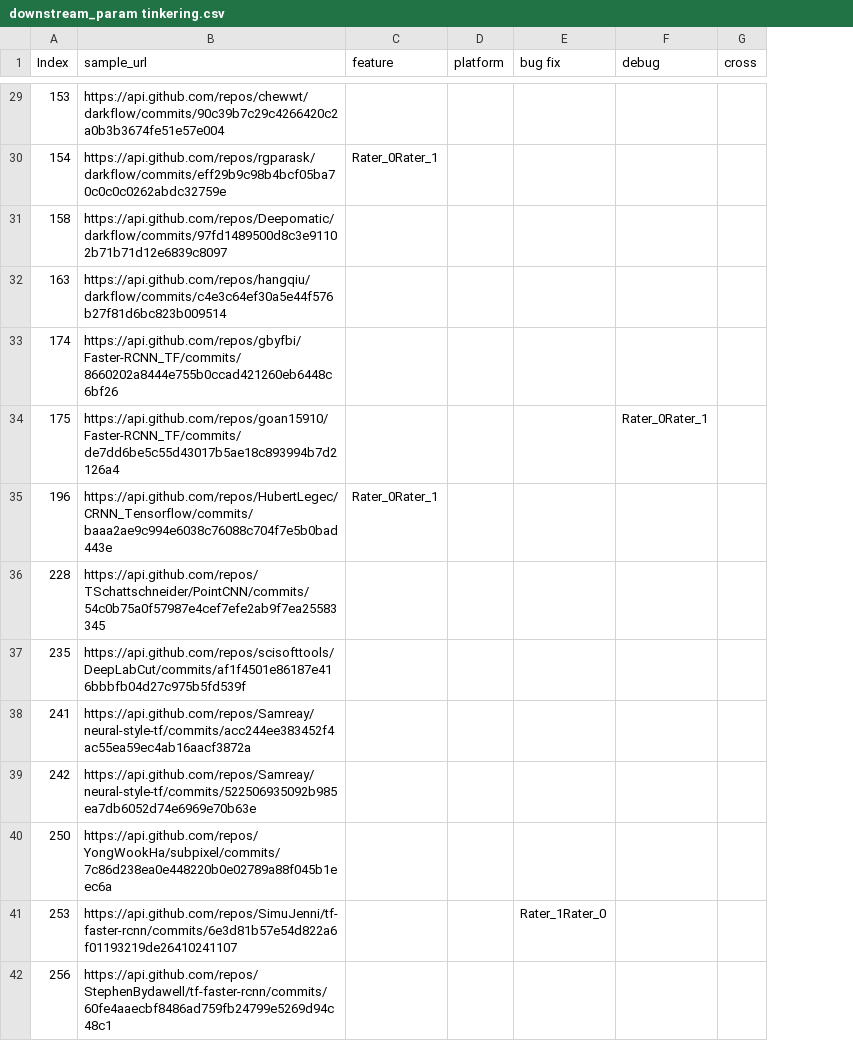
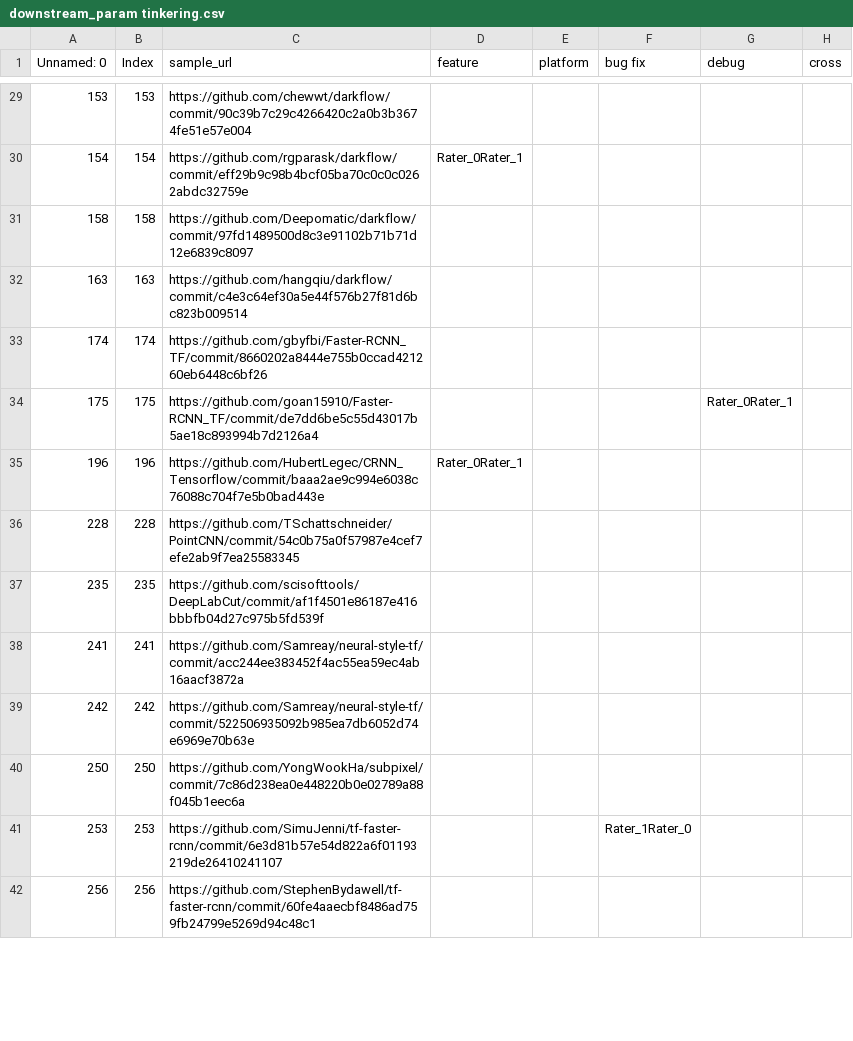
Before and after one commit to jenniferhalgh/Thesis, a CSV file: repomanager/Data/Categories/param tinkering/downstream_param tinkering.csv, drawn as a sheet; only a part is shown, gaps mark what is left out; addresses are those after the commit; the diff covers the shown part only; the diff names each change by its address in the sheet, - before the commit and + after, or states it on an @@ line.

```diff
--- a/repomanager/Data/Categories/param tinkering/downstream_param tinkering.csv
+++ b/repomanager/Data/Categories/param tinkering/downstream_param tinkering.csv
+column A (Unnamed: 0), rows 29-42: 153 | 154 | 158 | 163 | 174 | 175 | 196 | 228 | 235 | 241 | 242 | 250 | 253 | 256
-C29 (sample_url): https://api.github.com/repos/chewwt/darkflow/commits/90c39b7c29c4266420c2a0b3b3674fe51e57e004
+C29 (sample_url): https://github.com/chewwt/darkflow/commit/90c39b7c29c4266420c2a0b3b3674fe51e57e004
-C30 (sample_url): https://api.github.com/repos/rgparask/darkflow/commits/eff29b9c98b4bcf05ba70c0c0c0262abdc32759e
+C30 (sample_url): https://github.com/rgparask/darkflow/commit/eff29b9c98b4bcf05ba70c0c0c0262abdc32759e
-C31 (sample_url): https://api.github.com/repos/Deepomatic/darkflow/commits/97fd1489500d8c3e91102b71b71d12e6839c8097
+C31 (sample_url): https://github.com/Deepomatic/darkflow/commit/97fd1489500d8c3e91102b71b71d12e6839c8097
-C32 (sample_url): https://api.github.com/repos/hangqiu/darkflow/commits/c4e3c64ef30a5e44f576b27f81d6bc823b009514
+C32 (sample_url): https://github.com/hangqiu/darkflow/commit/c4e3c64ef30a5e44f576b27f81d6bc823b009514
-C33 (sample_url): https://api.github.com/repos/gbyfbi/Faster-RCNN_TF/commits/8660202a8444e755b0ccad421260eb6448c6bf26
+C33 (sample_url): https://github.com/gbyfbi/Faster-RCNN_TF/commit/8660202a8444e755b0ccad421260eb6448c6bf26
-C34 (sample_url): https://api.github.com/repos/goan15910/Faster-RCNN_TF/commits/de7dd6be5c55d43017b5ae18c893994b7d2126a4
+C34 (sample_url): https://github.com/goan15910/Faster-RCNN_TF/commit/de7dd6be5c55d43017b5ae18c893994b7d2126a4
-C35 (sample_url): https://api.github.com/repos/HubertLegec/CRNN_Tensorflow/commits/baaa2ae9c994e6038c76088c704f7e5b0bad443e
+C35 (sample_url): https://github.com/HubertLegec/CRNN_Tensorflow/commit/baaa2ae9c994e6038c76088c704f7e5b0bad443e
-C36 (sample_url): https://api.github.com/repos/TSchattschneider/PointCNN/commits/54c0b75a0f57987e4cef7efe2ab9f7ea25583345
+C36 (sample_url): https://github.com/TSchattschneider/PointCNN/commit/54c0b75a0f57987e4cef7efe2ab9f7ea25583345
-C37 (sample_url): https://api.github.com/repos/scisofttools/DeepLabCut/commits/af1f4501e86187e416bbbfb04d27c975b5fd539f
+C37 (sample_url): https://github.com/scisofttools/DeepLabCut/commit/af1f4501e86187e416bbbfb04d27c975b5fd539f
-C38 (sample_url): https://api.github.com/repos/Samreay/neural-style-tf/commits/acc244ee383452f4ac55ea59ec4ab16aacf3872a
+C38 (sample_url): https://github.com/Samreay/neural-style-tf/commit/acc244ee383452f4ac55ea59ec4ab16aacf3872a
-C39 (sample_url): https://api.github.com/repos/Samreay/neural-style-tf/commits/522506935092b985ea7db6052d74e6969e70b63e
+C39 (sample_url): https://github.com/Samreay/neural-style-tf/commit/522506935092b985ea7db6052d74e6969e70b63e
-C40 (sample_url): https://api.github.com/repos/YongWookHa/subpixel/commits/7c86d238ea0e448220b0e02789a88f045b1eec6a
+C40 (sample_url): https://github.com/YongWookHa/subpixel/commit/7c86d238ea0e448220b0e02789a88f045b1eec6a
-C41 (sample_url): https://api.github.com/repos/SimuJenni/tf-faster-rcnn/commits/6e3d81b57e54d822a6f01193219de26410241107
+C41 (sample_url): https://github.com/SimuJenni/tf-faster-rcnn/commit/6e3d81b57e54d822a6f01193219de26410241107
-C42 (sample_url): https://api.github.com/repos/StephenBydawell/tf-faster-rcnn/commits/60fe4aaecbf8486ad759fb24799e5269d94c48c1
+C42 (sample_url): https://github.com/StephenBydawell/tf-faster-rcnn/commit/60fe4aaecbf8486ad759fb24799e5269d94c48c1
```
Also changed, not shown: 40 edited cells elsewhere in this file, repomanager/Data/Categories/output data/downstream_output data.csv, repomanager/Data/testing/param tinkering_down.csv, 12 other files.
